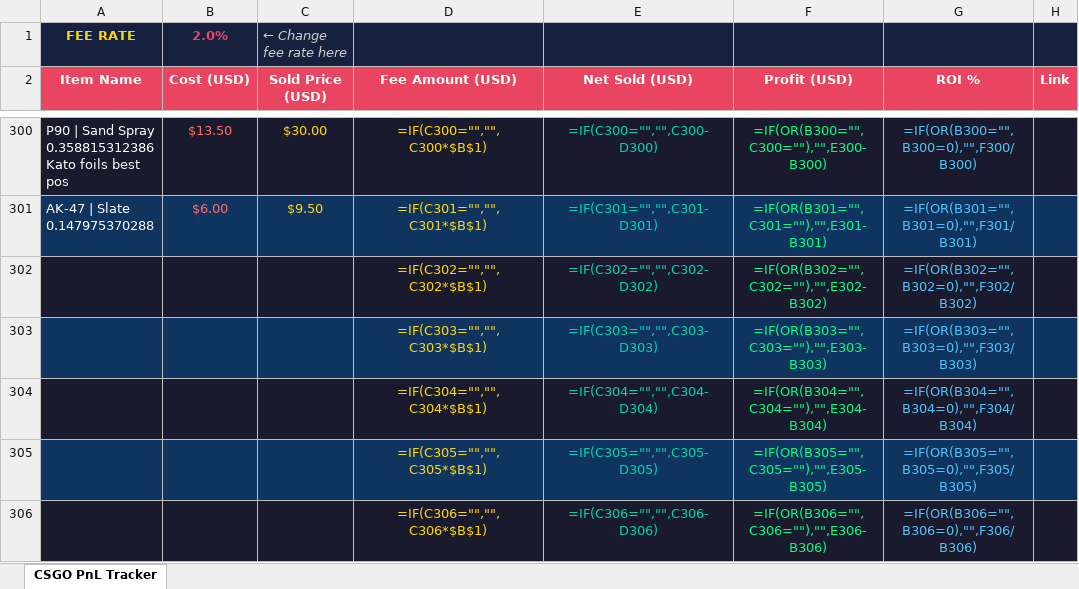
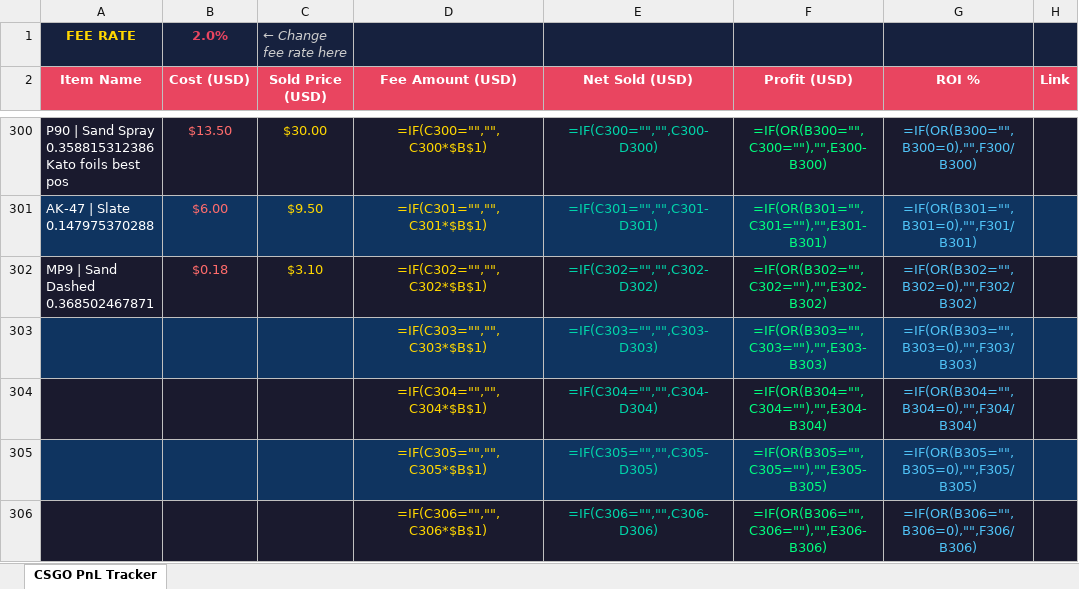
Before and after one commit to ChardXBT/auto-lister, an Excel workbook: CS_GO_PnL_Tracker_Final.xlsx, sheet CSGO PnL Tracker, drawn as a sheet; only a part is shown, gaps mark what is left out; values as stored, in another font and other column widths than the file's, no borders; formulas without a stored value are shown as written; the diff names each change by its address in the sheet, - before the commit and + after, or states it on an @@ line.

Commit message:
auto: remove sold items

```diff
--- a/CS_GO_PnL_Tracker_Final.xlsx (sheet CSGO PnL Tracker)
+++ b/CS_GO_PnL_Tracker_Final.xlsx (sheet CSGO PnL Tracker)
-A302 (Item Name): (empty)
+A302 (Item Name): MP9 | Sand Dashed 0.368502467871
-B302 (Cost (USD)): (empty)
+B302 (Cost (USD)): $0.18
-C302 (Sold Price (USD)): (empty)
+C302 (Sold Price (USD)): $3.10
```
Also changed, not shown: 2 other files.
